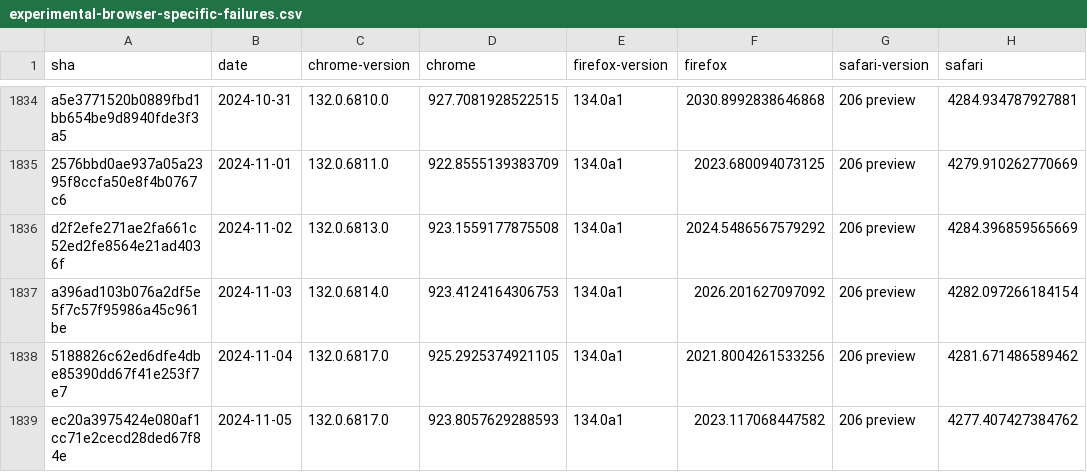
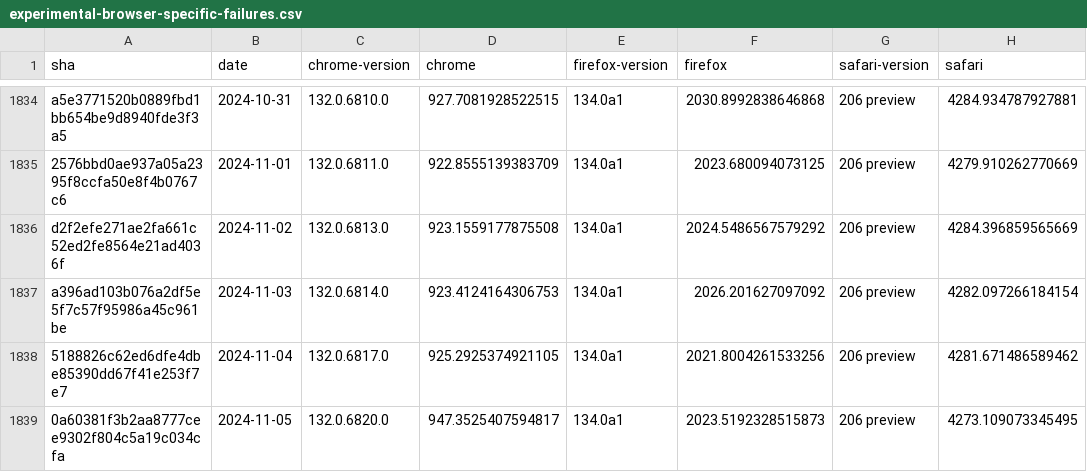
Before and after one commit to gsnedders/results-analysis, a CSV file: data/experimental-browser-specific-failures.csv, drawn as a sheet; only a part is shown, gaps mark what is left out; removed rows and columns are numbered as before the commit, all else as after; the diff names each change by its address in the sheet, - before the commit and + after, or states it on an @@ line.

```diff
--- a/data/experimental-browser-specific-failures.csv
+++ b/data/experimental-browser-specific-failures.csv
-row 1839: ec20a3975424e080af1cc71e2cecd28ded67f84e | 2024-11-05 | 132.0.6817.0 | 923.8057629288593 | 134.0a1 | 2023.117068447582 | 206 preview | 4277.407427384762
+row 1839: 0a60381f3b2aa8777cee9302f804c5a19c034cfa | 2024-11-05 | 132.0.6820.0 | 947.3525407594817 | 134.0a1 | 2023.5192328515873 | 206 preview | 4273.109073345495
```
Also changed, not shown: data/interop-2023/interop-2023-experimental-v2.csv, data/interop-2024/interop-2024-experimental-v2.csv.
